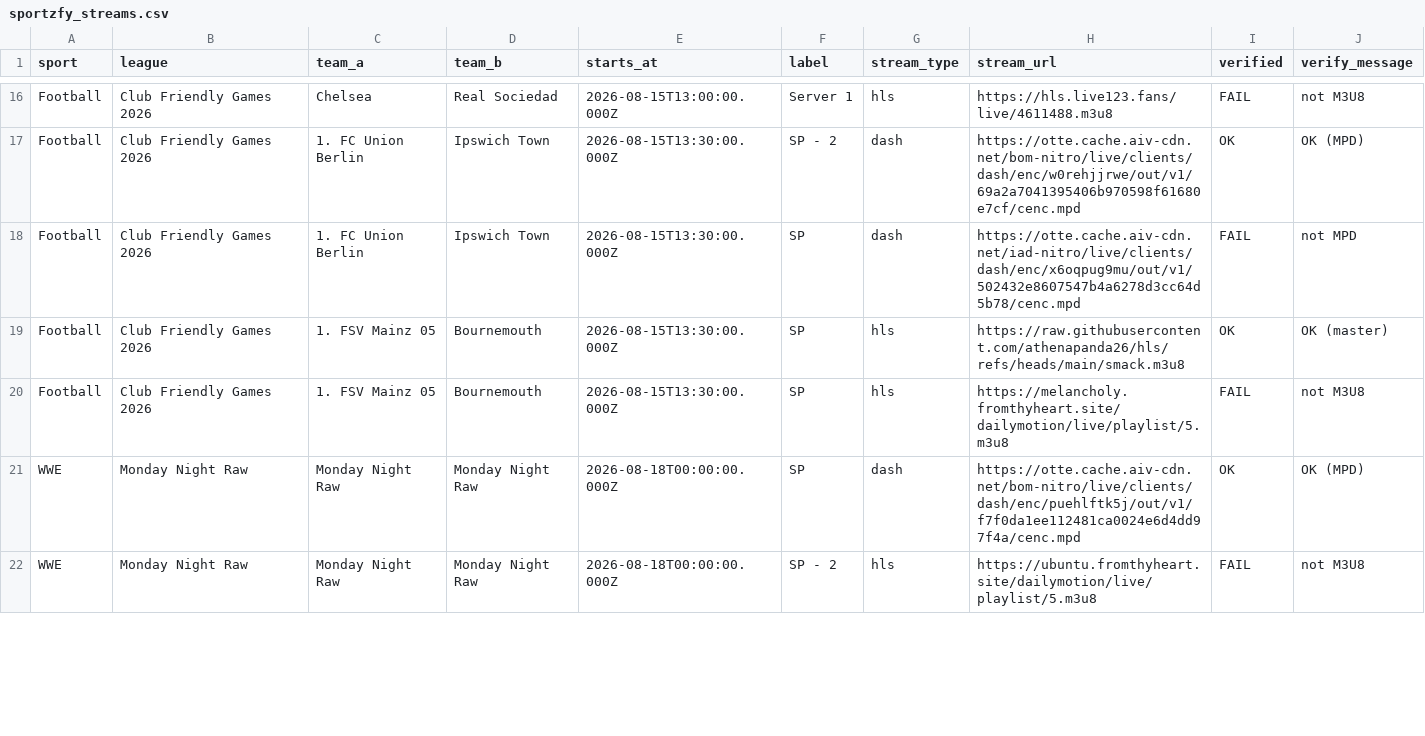
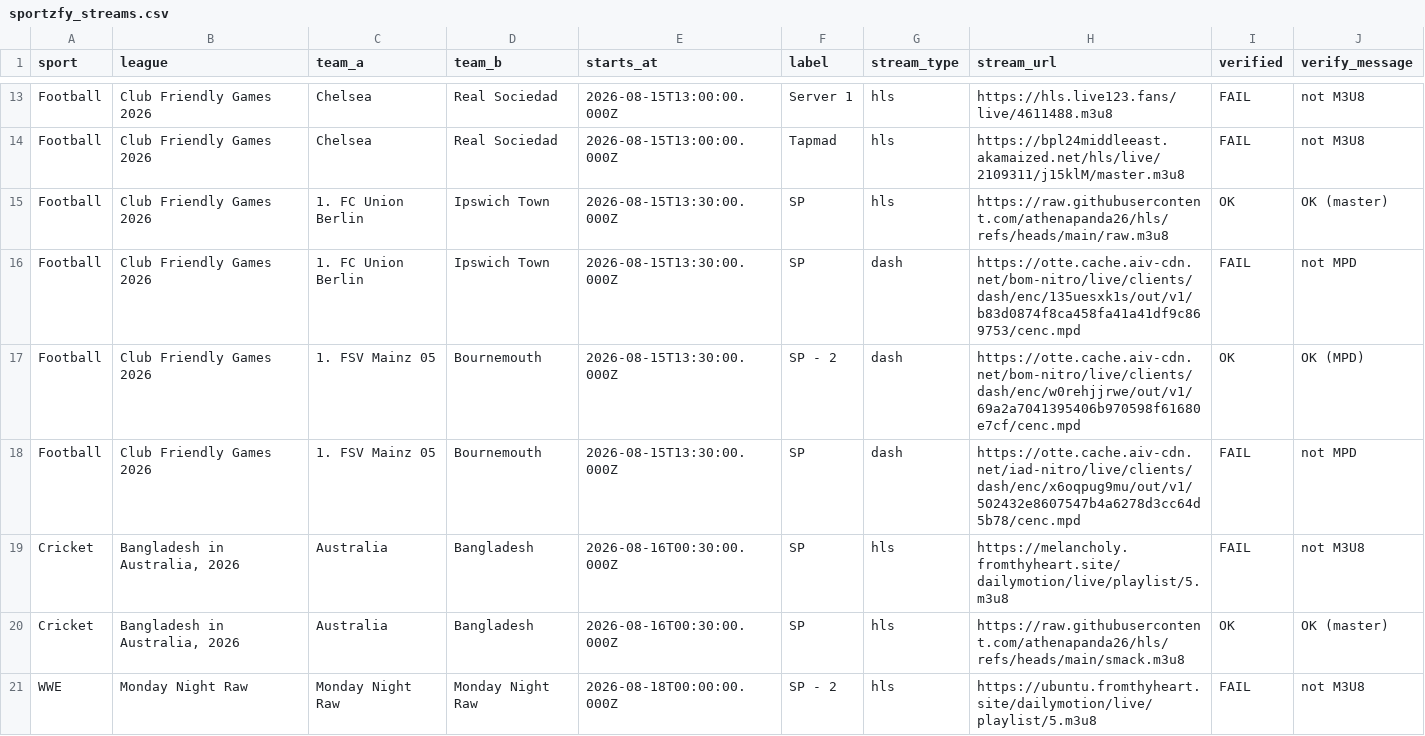
Before and after one commit to khadembd/sportzfy-playlist, a CSV file: output/sportzfy_streams.csv, drawn as a sheet; only a part is shown, gaps mark what is left out; the diff covers the shown part only.

```diff
--- a/output/sportzfy_streams.csv
+++ b/output/sportzfy_streams.csv
@@ -16,7 +13,9 @@ sport,league,team_a,team_b,starts_at,label,stream_type,stream_url,verified,verif
 "Football","Club Friendly Games 2026","Chelsea","Real Sociedad","2026-08-15T13:00:00.000Z","Server 1","hls","https://hls.live123.fans/live/4611488.m3u8","FAIL","not M3U8"
-"Football","Club Friendly Games 2026","1. FC Union Berlin","Ipswich Town","2026-08-15T13:30:00.000Z","SP - 2","dash","https://otte.cache.aiv-cdn.net/bom-nitro/live/clients/dash/enc/w0rehjjrwe/out/v1/69a2a7041395406b970598f61680e7cf/cenc.mpd","OK","OK (MPD)"
-"Football","Club Friendly Games 2026","1. FC Union Berlin","Ipswich Town","2026-08-15T13:30:00.000Z","SP","dash","https://otte.cache.aiv-cdn.net/iad-nitro/live/clients/dash/enc/x6oqpug9mu/out/v1/502432e8607547b4a6278d3cc64d5b78/cenc.mpd","FAIL","not MPD"
-"Football","Club Friendly Games 2026","1. FSV Mainz 05","Bournemouth","2026-08-15T13:30:00.000Z","SP","hls","https://raw.githubusercontent.com/athenapanda26/hls/refs/heads/main/smack.m3u8","OK","OK (master)"
-"Football","Club Friendly Games 2026","1. FSV Mainz 05","Bournemouth","2026-08-15T13:30:00.000Z","SP","hls","https://melancholy.fromthyheart.site/dailymotion/live/playlist/5.m3u8","FAIL","not M3U8"
-"WWE","Monday Night Raw","Monday Night Raw","Monday Night Raw","2026-08-18T00:00:00.000Z","SP","dash","https://otte.cache.aiv-cdn.net/bom-nitro/live/clients/dash/enc/puehlftk5j/out/v1/f7f0da1ee112481ca0024e6d4dd97f4a/cenc.mpd","OK","OK (MPD)"
+"Football","Club Friendly Games 2026","Chelsea","Real Sociedad","2026-08-15T13:00:00.000Z","Tapmad","hls","https://bpl24middleeast.akamaized.net/hls/live/2109311/j15klM/master.m3u8","FAIL","not M3U8"
+"Football","Club Friendly Games 2026","1. FC Union Berlin","Ipswich Town","2026-08-15T13:30:00.000Z","SP","hls","https://raw.githubusercontent.com/athenapanda26/hls/refs/heads/main/raw.m3u8","OK","OK (master)"
+"Football","Club Friendly Games 2026","1. FC Union Berlin","Ipswich Town","2026-08-15T13:30:00.000Z","SP","dash","https://otte.cache.aiv-cdn.net/bom-nitro/live/clients/dash/enc/135uesxk1s/out/v1/b83d0874f8ca458fa41a41df9c869753/cenc.mpd","FAIL","not MPD"
+"Football","Club Friendly Games 2026","1. FSV Mainz 05","Bournemouth","2026-08-15T13:30:00.000Z","SP - 2","dash","https://otte.cache.aiv-cdn.net/bom-nitro/live/clients/dash/enc/w0rehjjrwe/out/v1/69a2a7041395406b970598f61680e7cf/cenc.mpd","OK","OK (MPD)"
+"Football","Club Friendly Games 2026","1. FSV Mainz 05","Bournemouth","2026-08-15T13:30:00.000Z","SP","dash","https://otte.cache.aiv-cdn.net/iad-nitro/live/clients/dash/enc/x6oqpug9mu/out/v1/502432e8607547b4a6278d3cc64d5b78/cenc.mpd","FAIL","not MPD"
+"Cricket","Bangladesh in Australia, 2026","Australia","Bangladesh","2026-08-16T00:30:00.000Z","SP","hls","https://melancholy.fromthyheart.site/dailymotion/live/playlist/5.m3u8","FAIL","not M3U8"
+"Cricket","Bangladesh in Australia, 2026","Australia","Bangladesh","2026-08-16T00:30:00.000Z","SP","hls","https://raw.githubusercontent.com/athenapanda26/hls/refs/heads/main/smack.m3u8","OK","OK (master)"
 "WWE","Monday Night Raw","Monday Night Raw","Monday Night Raw","2026-08-18T00:00:00.000Z","SP - 2","hls","https://ubuntu.fromthyheart.site/dailymotion/live/playlist/5.m3u8","FAIL","not M3U8"
```
Also changed, not shown: 4 added rows, 6 removed rows and 27 edited cells elsewhere in this file, 9 other files.
